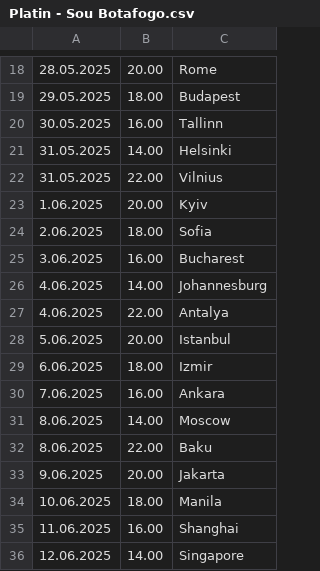
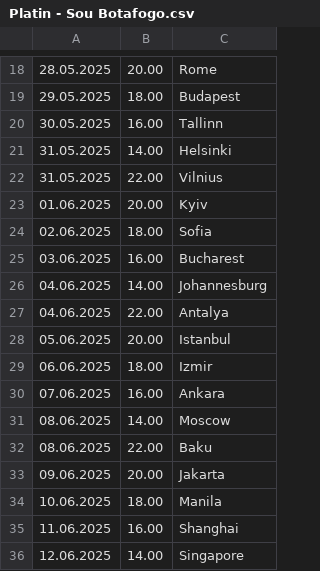
Before and after one commit to kayradinaryus/TURLAR, a CSV file: Platin - Sou Botafogo.csv, drawn as a sheet; only a part is shown, gaps mark what is left out.

Commit message:
Update Platin - Sou Botafogo.csv

```diff
--- a/Platin - Sou Botafogo.csv
+++ b/Platin - Sou Botafogo.csv
@@ -22,13 +22,13 @@
 31.05.2025,22.00,Vilnius
-1.06.2025,20.00,Kyiv
-2.06.2025,18.00,Sofia
-3.06.2025,16.00,Bucharest
-4.06.2025,14.00,Johannesburg
-4.06.2025,22.00,Antalya
-5.06.2025,20.00,Istanbul
-6.06.2025,18.00,Izmir
-7.06.2025,16.00,Ankara
-8.06.2025,14.00,Moscow
-8.06.2025,22.00,Baku
-9.06.2025,20.00,Jakarta
+01.06.2025,20.00,Kyiv
+02.06.2025,18.00,Sofia
+03.06.2025,16.00,Bucharest
+04.06.2025,14.00,Johannesburg
+04.06.2025,22.00,Antalya
+05.06.2025,20.00,Istanbul
+06.06.2025,18.00,Izmir
+07.06.2025,16.00,Ankara
+08.06.2025,14.00,Moscow
+08.06.2025,22.00,Baku
+09.06.2025,20.00,Jakarta
 10.06.2025,18.00,Manila
```
